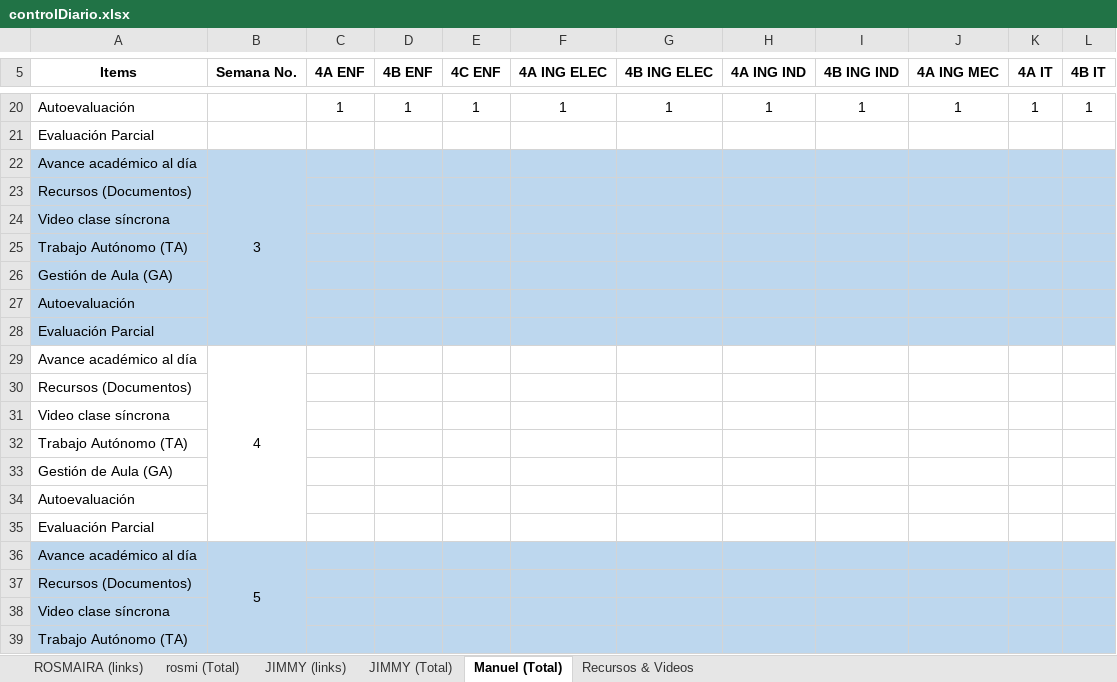
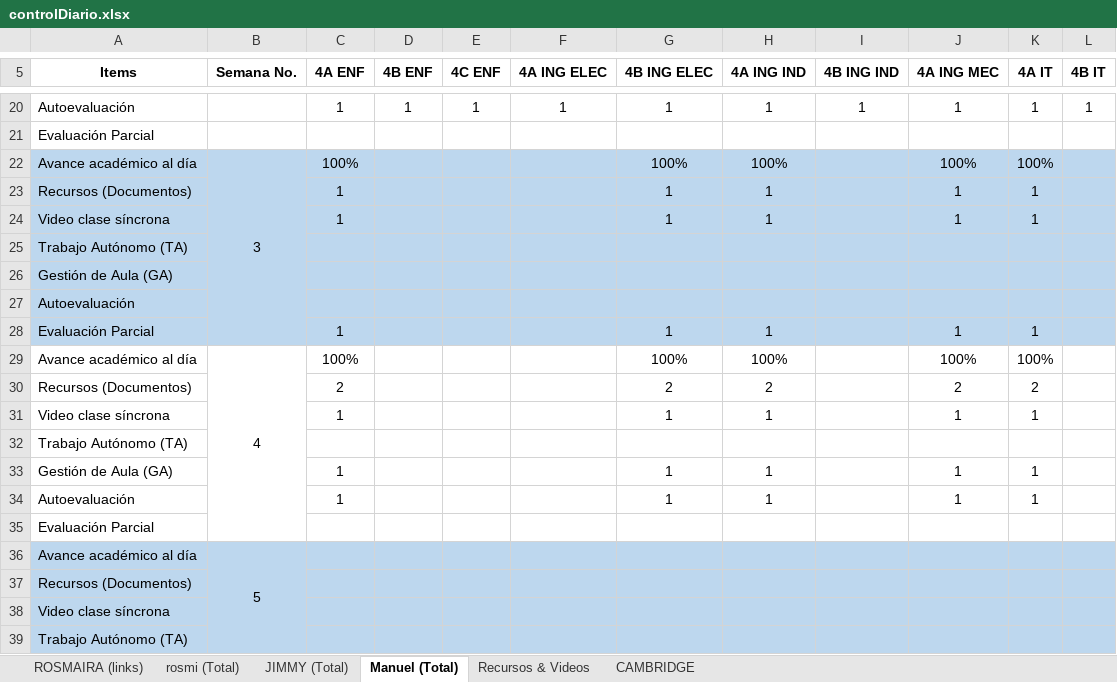
Before and after one commit to vanlarsen/coord_ingles_iv, an Excel workbook: controlDiario.xlsx, sheet Manuel (Total), drawn as a sheet; only a part is shown, gaps mark what is left out; values as stored, in another font and other column widths than the file's, no borders; removed rows and columns are numbered as before the commit, all else as after; the diff names each change by its address in the sheet, - before the commit and + after, or states it on an @@ line.

```diff
--- a/controlDiario.xlsx (sheet Manuel (Total))
+++ b/controlDiario.xlsx (sheet Manuel (Total))
-sheet tab: JIMMY (links)
+sheet tab: CAMBRIDGE
@@ sheet tab order changed: ROSMAIRA (links) | rosmi (Total) | JIMMY (Total) | Manuel (Total) | Recursos & Videos | CAMBRIDGE @@
-row 22: Avance académico al día | 3
-row 23: Recursos (Documentos)
-row 24: Video clase síncrona
+row 22: Avance académico al día | 3 | 100% |  |  |  | 100% | 100% |  | 100% | 100%
+row 23: Recursos (Documentos) |  | 1 |  |  |  | 1 | 1 |  | 1 | 1
+row 24: Video clase síncrona |  | 1 |  |  |  | 1 | 1 |  | 1 | 1
-row 28: Evaluación Parcial
-row 29: Avance académico al día | 4
-row 30: Recursos (Documentos)
-row 31: Video clase síncrona
+row 28: Evaluación Parcial |  | 1 |  |  |  | 1 | 1 |  | 1 | 1
+row 29: Avance académico al día | 4 | 100% |  |  |  | 100% | 100% |  | 100% | 100%
+row 30: Recursos (Documentos) |  | 2 |  |  |  | 2 | 2 |  | 2 | 2
+row 31: Video clase síncrona |  | 1 |  |  |  | 1 | 1 |  | 1 | 1
-row 33: Gestión de Aula (GA)
-row 34: Autoevaluación
+row 33: Gestión de Aula (GA) |  | 1 |  |  |  | 1 | 1 |  | 1 | 1
+row 34: Autoevaluación |  | 1 |  |  |  | 1 | 1 |  | 1 | 1
```
Also changed, not shown: sheet rosmi (Total), sheet JIMMY (Total), sheet CAMBRIDGE, sheet ROSMAIRA (links).
